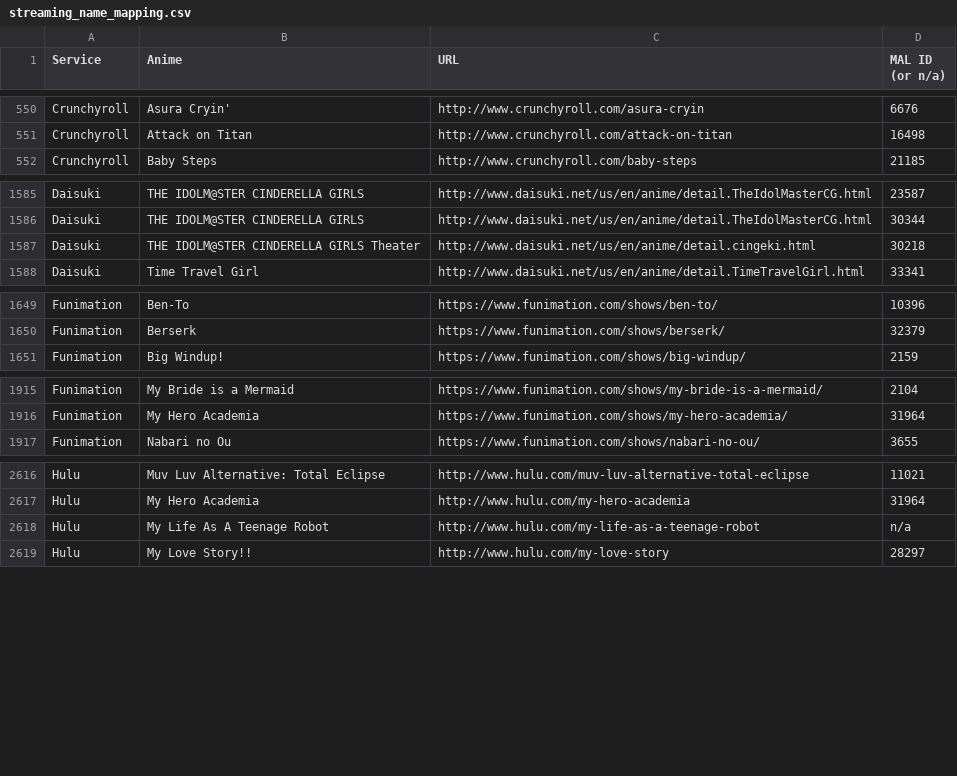
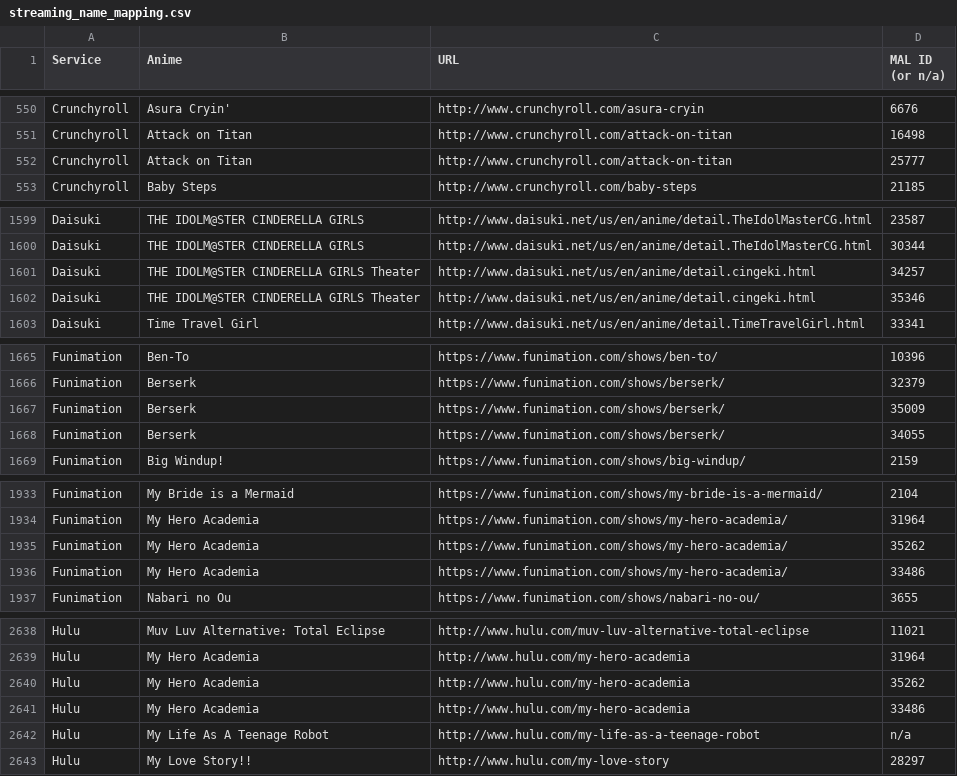
Before and after one commit to LHCGreg/animerecs, a CSV file: AnimeRecs.UpdateStreams/streaming_name_mapping.csv, drawn as a sheet; only a part is shown, gaps mark what is left out; the diff covers the shown part only.

```diff
--- a/AnimeRecs.UpdateStreams/streaming_name_mapping.csv
+++ b/AnimeRecs.UpdateStreams/streaming_name_mapping.csv
@@ -551,2 +551,3 @@ Service,Anime,URL,MAL ID (or n/a)
 "Crunchyroll","Attack on Titan","http://www.crunchyroll.com/attack-on-titan",16498
+"Crunchyroll","Attack on Titan","http://www.crunchyroll.com/attack-on-titan",25777
 "Crunchyroll","Baby Steps","http://www.crunchyroll.com/baby-steps",21185
@@ -1586,3 +1600,4 @@ Service,Anime,URL,MAL ID (or n/a)
 "Daisuki","THE IDOLM@STER CINDERELLA GIRLS","http://www.daisuki.net/us/en/anime/detail.TheIdolMasterCG.html",30344
-"Daisuki","THE IDOLM@STER CINDERELLA GIRLS Theater","http://www.daisuki.net/us/en/anime/detail.cingeki.html",30218
+"Daisuki","THE IDOLM@STER CINDERELLA GIRLS Theater","http://www.daisuki.net/us/en/anime/detail.cingeki.html",34257
+"Daisuki","THE IDOLM@STER CINDERELLA GIRLS Theater","http://www.daisuki.net/us/en/anime/detail.cingeki.html",35346
 "Daisuki","Time Travel Girl","http://www.daisuki.net/us/en/anime/detail.TimeTravelGirl.html",33341
@@ -1650,2 +1666,4 @@ Service,Anime,URL,MAL ID (or n/a)
 "Funimation","Berserk","https://www.funimation.com/shows/berserk/",32379
+"Funimation","Berserk","https://www.funimation.com/shows/berserk/",35009
+"Funimation","Berserk","https://www.funimation.com/shows/berserk/",34055
 "Funimation","Big Windup!","https://www.funimation.com/shows/big-windup/",2159
@@ -1916,2 +1934,4 @@ Service,Anime,URL,MAL ID (or n/a)
 "Funimation","My Hero Academia","https://www.funimation.com/shows/my-hero-academia/",31964
+"Funimation","My Hero Academia","https://www.funimation.com/shows/my-hero-academia/",35262
+"Funimation","My Hero Academia","https://www.funimation.com/shows/my-hero-academia/",33486
 "Funimation","Nabari no Ou","https://www.funimation.com/shows/nabari-no-ou/",3655
@@ -2617,2 +2639,4 @@ Service,Anime,URL,MAL ID (or n/a)
 "Hulu","My Hero Academia","http://www.hulu.com/my-hero-academia",31964
+"Hulu","My Hero Academia","http://www.hulu.com/my-hero-academia",35262
+"Hulu","My Hero Academia","http://www.hulu.com/my-hero-academia",33486
 "Hulu","My Life As A Teenage Robot","http://www.hulu.com/my-life-as-a-teenage-robot",n/a
```
Also changed, not shown: 17 added rows elsewhere in this file, 1 other file.
